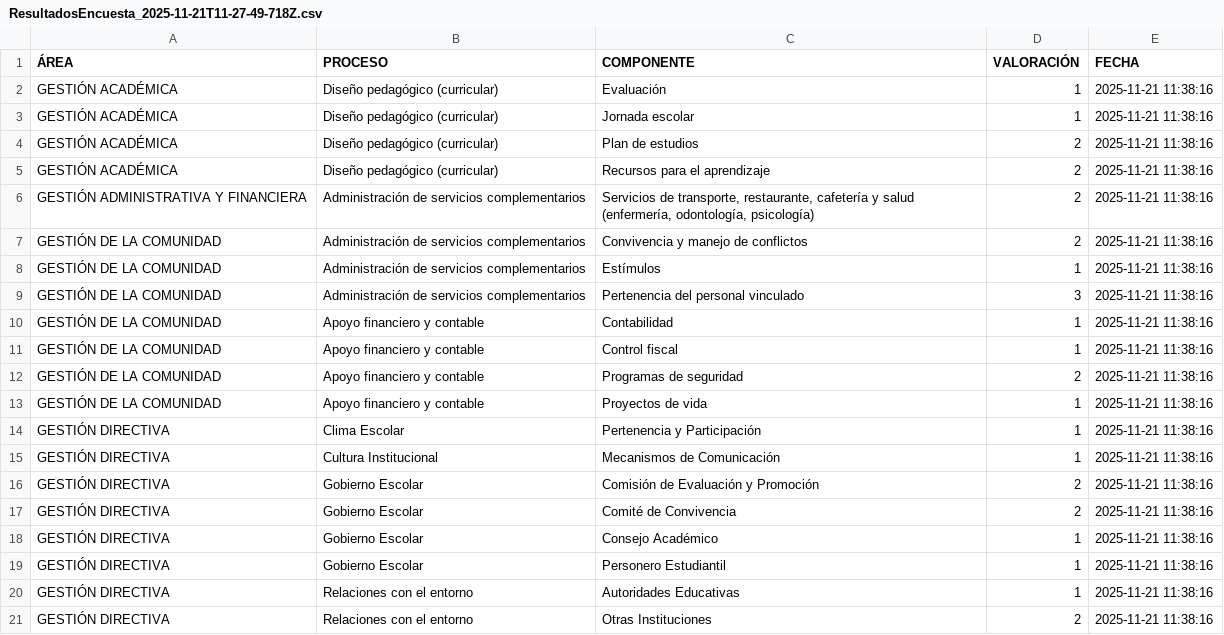
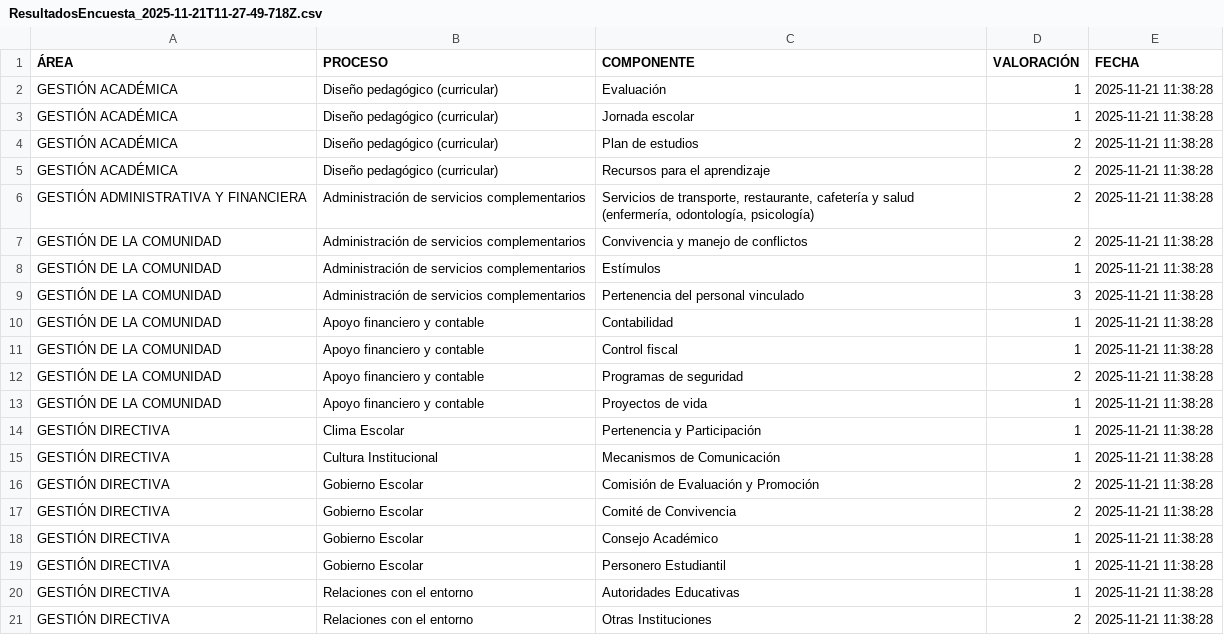
Before and after one commit to tomashs244/encuestas-ecolba, a CSV file: Resultados/ResultadosEncuesta_2025-11-21T11-27-49-718Z.csv, drawn as a sheet.

Commit message:
Actualización encuesta 2025-11-21

```diff
--- a/Resultados/ResultadosEncuesta_2025-11-21T11-27-49-718Z.csv
+++ b/Resultados/ResultadosEncuesta_2025-11-21T11-27-49-718Z.csv
@@ -1,21 +1,21 @@
 ÁREA;PROCESO;COMPONENTE;VALORACIÓN;FECHA
-"GESTIÓN ACADÉMICA";"Diseño pedagógico (curricular)";"Evaluación";"1";"2025-11-21 11:38:16"
-"GESTIÓN ACADÉMICA";"Diseño pedagógico (curricular)";"Jornada escolar";"1";"2025-11-21 11:38:16"
-"GESTIÓN ACADÉMICA";"Diseño pedagógico (curricular)";"Plan de estudios";"2";"2025-11-21 11:38:16"
-"GESTIÓN ACADÉMICA";"Diseño pedagógico (curricular)";"Recursos para el aprendizaje";"2";"2025-11-21 11:38:16"
-"GESTIÓN ADMINISTRATIVA Y FINANCIERA";"Administración de servicios complementarios";"Servicios de transporte, restaurante, cafetería y salud (enfermería, odontología, psicología)";"2";"2025-11-21 11:38:16"
-"GESTIÓN DE LA COMUNIDAD";"Administración de servicios complementarios";"Convivencia y manejo de conflictos";"2";"2025-11-21 11:38:16"
-"GESTIÓN DE LA COMUNIDAD";"Administración de servicios complementarios";"Estímulos";"1";"2025-11-21 11:38:16"
-"GESTIÓN DE LA COMUNIDAD";"Administración de servicios complementarios";"Pertenencia del personal vinculado";"3";"2025-11-21 11:38:16"
-"GESTIÓN DE LA COMUNIDAD";"Apoyo financiero y contable";"Contabilidad";"1";"2025-11-21 11:38:16"
-"GESTIÓN DE LA COMUNIDAD";"Apoyo financiero y contable";"Control fiscal";"1";"2025-11-21 11:38:16"
-"GESTIÓN DE LA COMUNIDAD";"Apoyo financiero y contable";"Programas de seguridad";"2";"2025-11-21 11:38:16"
-"GESTIÓN DE LA COMUNIDAD";"Apoyo financiero y contable";"Proyectos de vida";"1";"2025-11-21 11:38:16"
-"GESTIÓN DIRECTIVA";"Clima Escolar";"Pertenencia y Participación";"1";"2025-11-21 11:38:16"
-"GESTIÓN DIRECTIVA";"Cultura Institucional";"Mecanismos de Comunicación";"1";"2025-11-21 11:38:16"
-"GESTIÓN DIRECTIVA";"Gobierno Escolar";"Comisión de Evaluación y Promoción";"2";"2025-11-21 11:38:16"
-"GESTIÓN DIRECTIVA";"Gobierno Escolar";"Comité de Convivencia";"2";"2025-11-21 11:38:16"
-"GESTIÓN DIRECTIVA";"Gobierno Escolar";"Consejo Académico";"1";"2025-11-21 11:38:16"
-"GESTIÓN DIRECTIVA";"Gobierno Escolar";"Personero Estudiantil";"1";"2025-11-21 11:38:16"
-"GESTIÓN DIRECTIVA";"Relaciones con el entorno";"Autoridades Educativas";"1";"2025-11-21 11:38:16"
-"GESTIÓN DIRECTIVA";"Relaciones con el entorno";"Otras Instituciones";"2";"2025-11-21 11:38:16"
+"GESTIÓN ACADÉMICA";"Diseño pedagógico (curricular)";"Evaluación";"1";"2025-11-21 11:38:28"
+"GESTIÓN ACADÉMICA";"Diseño pedagógico (curricular)";"Jornada escolar";"1";"2025-11-21 11:38:28"
+"GESTIÓN ACADÉMICA";"Diseño pedagógico (curricular)";"Plan de estudios";"2";"2025-11-21 11:38:28"
+"GESTIÓN ACADÉMICA";"Diseño pedagógico (curricular)";"Recursos para el aprendizaje";"2";"2025-11-21 11:38:28"
+"GESTIÓN ADMINISTRATIVA Y FINANCIERA";"Administración de servicios complementarios";"Servicios de transporte, restaurante, cafetería y salud (enfermería, odontología, psicología)";"2";"2025-11-21 11:38:28"
+"GESTIÓN DE LA COMUNIDAD";"Administración de servicios complementarios";"Convivencia y manejo de conflictos";"2";"2025-11-21 11:38:28"
+"GESTIÓN DE LA COMUNIDAD";"Administración de servicios complementarios";"Estímulos";"1";"2025-11-21 11:38:28"
+"GESTIÓN DE LA COMUNIDAD";"Administración de servicios complementarios";"Pertenencia del personal vinculado";"3";"2025-11-21 11:38:28"
+"GESTIÓN DE LA COMUNIDAD";"Apoyo financiero y contable";"Contabilidad";"1";"2025-11-21 11:38:28"
+"GESTIÓN DE LA COMUNIDAD";"Apoyo financiero y contable";"Control fiscal";"1";"2025-11-21 11:38:28"
+"GESTIÓN DE LA COMUNIDAD";"Apoyo financiero y contable";"Programas de seguridad";"2";"2025-11-21 11:38:28"
+"GESTIÓN DE LA COMUNIDAD";"Apoyo financiero y contable";"Proyectos de vida";"1";"2025-11-21 11:38:28"
+"GESTIÓN DIRECTIVA";"Clima Escolar";"Pertenencia y Participación";"1";"2025-11-21 11:38:28"
+"GESTIÓN DIRECTIVA";"Cultura Institucional";"Mecanismos de Comunicación";"1";"2025-11-21 11:38:28"
+"GESTIÓN DIRECTIVA";"Gobierno Escolar";"Comisión de Evaluación y Promoción";"2";"2025-11-21 11:38:28"
+"GESTIÓN DIRECTIVA";"Gobierno Escolar";"Comité de Convivencia";"2";"2025-11-21 11:38:28"
+"GESTIÓN DIRECTIVA";"Gobierno Escolar";"Consejo Académico";"1";"2025-11-21 11:38:28"
+"GESTIÓN DIRECTIVA";"Gobierno Escolar";"Personero Estudiantil";"1";"2025-11-21 11:38:28"
+"GESTIÓN DIRECTIVA";"Relaciones con el entorno";"Autoridades Educativas";"1";"2025-11-21 11:38:28"
+"GESTIÓN DIRECTIVA";"Relaciones con el entorno";"Otras Instituciones";"2";"2025-11-21 11:38:28"
```
